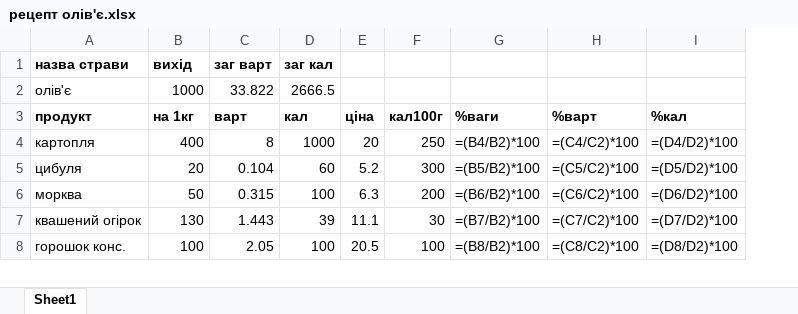
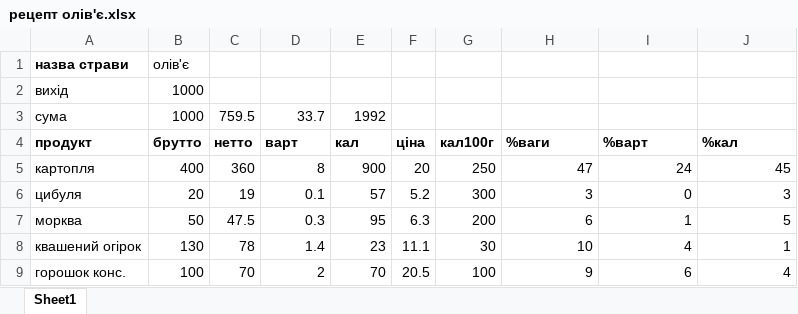
Before and after one commit to slavkoSenkiv/chefs-math, an Excel workbook: mvp/рецепт олів'є.xlsx, sheet Sheet1, drawn as a sheet; only a part is shown; values as stored, in another font and other column widths than the file's, no borders; formulas without a stored value are shown as written; removed rows and columns are numbered as before the commit, all else as after; the diff covers the shown part only; the diff names each change by its address in the sheet, - before the commit and + after, or states it on an @@ line.

```diff
--- a/mvp/рецепт олів'є.xlsx (sheet Sheet1)
+++ b/mvp/рецепт олів'є.xlsx (sheet Sheet1)
+column C (нетто), rows 5-9: 360 | 19 | 47.5 | 78 | 70
-B1 (брутто): вихід
+B1 (брутто): олів'є
-B1 bold: on
+B1 bold: off
-D1 (варт): заг варт
+D1 (варт): (empty)
-E1 (кал): заг кал
+E1 (кал): (empty)
-row 2: олів'є | 1000 | 33.822 | 2666.5
+row 2: вихід | 1000
+row 3: сума | 1000 | 759.5 | 33.7 | 1992
-B4: на 1кг
+B4: брутто
-E5 (кал): 1000
+E5 (кал): 900
-H5 (%ваги): =(B4/B2)*100
+H5 (%ваги): 47
-I5 (%варт): =(C4/C2)*100
+I5 (%варт): 24
-J5 (%кал): =(D4/D2)*100
+J5 (%кал): 45
-D6 (варт): 0.104
+D6 (варт): 0.1
-E6 (кал): 60
+E6 (кал): 57
-H6 (%ваги): =(B5/B2)*100
+H6 (%ваги): 3
-I6 (%варт): =(C5/C2)*100
+I6 (%варт): 0
-J6 (%кал): =(D5/D2)*100
+J6 (%кал): 3
-D7 (варт): 0.315
+D7 (варт): 0.3
-E7 (кал): 100
+E7 (кал): 95
-H7 (%ваги): =(B6/B2)*100
+H7 (%ваги): 6
-I7 (%варт): =(C6/C2)*100
+I7 (%варт): 1
-J7 (%кал): =(D6/D2)*100
+J7 (%кал): 5
-D8 (варт): 1.443
+D8 (варт): 1.4
-E8 (кал): 39
+E8 (кал): 23
-H8 (%ваги): =(B7/B2)*100
+H8 (%ваги): 10
-I8 (%варт): =(C7/C2)*100
+I8 (%варт): 4
-J8 (%кал): =(D7/D2)*100
+J8 (%кал): 1
-D9 (варт): 2.05
+D9 (варт): 2
-E9 (кал): 100
+E9 (кал): 70
-H9 (%ваги): =(B8/B2)*100
+H9 (%ваги): 9
-I9 (%варт): =(C8/C2)*100
+I9 (%варт): 6
-J9 (%кал): =(D8/D2)*100
+J9 (%кал): 4
```
Also changed, not shown: 12 edited cells elsewhere in this sheet, mvp/рецепт борщ.xlsx, mvp/список продуктів.xlsx, 19 other files.
